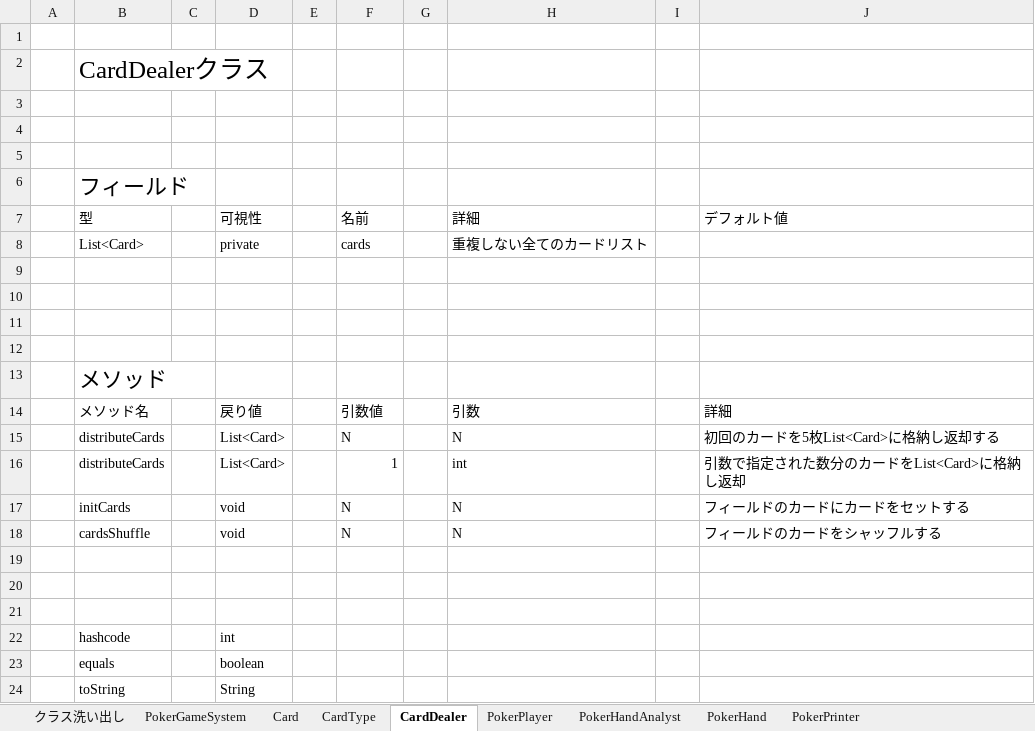
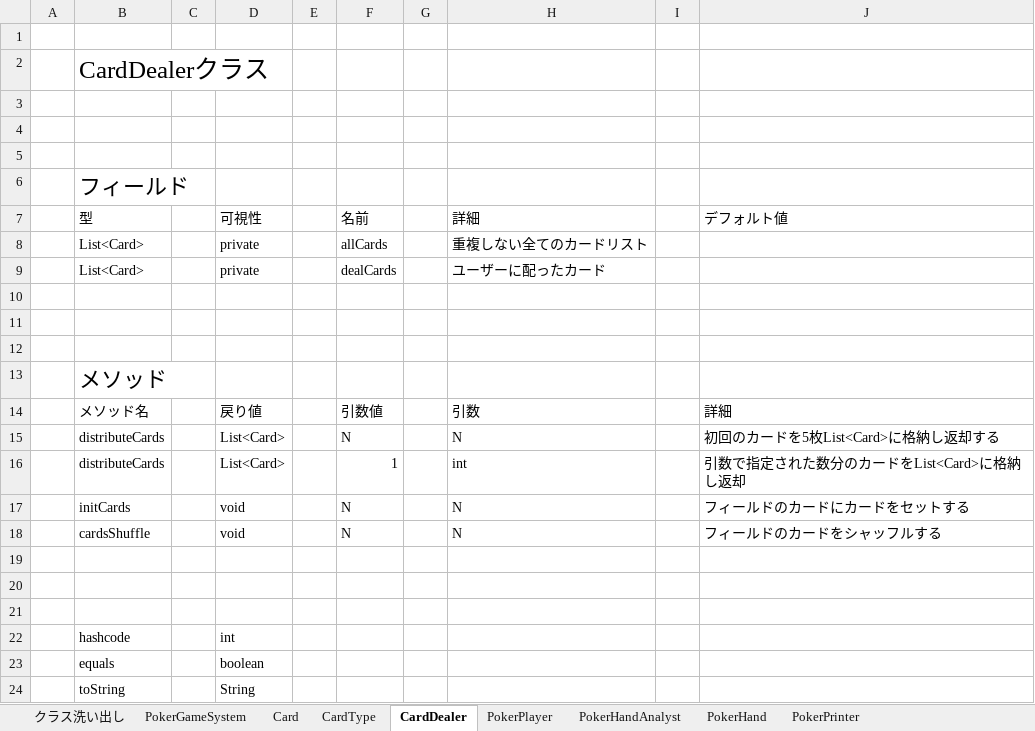
Before and after one commit to yasusi-1234/cli_poker_app, an Excel workbook: design_document/ポーカーアプリクラス設計.xlsx, sheet CardDealer, drawn as a sheet; values as stored, in another font and other column widths than the file's, no borders; the diff names each change by its address in the sheet, - before the commit and + after, or states it on an @@ line.

```diff
--- a/design_document/ポーカーアプリクラス設計.xlsx (sheet CardDealer)
+++ b/design_document/ポーカーアプリクラス設計.xlsx (sheet CardDealer)
-F8 (名前): cards
+F8 (名前): allCards
-row 9: (empty)
+row 9:  | List<Card> |  | private |  | dealCards |  | ユーザーに配ったカード
```
Also changed, not shown: sheet PokerPrinter, sheet Card, sheet PokerPlayer, sheet PokerHandAnalyst.
